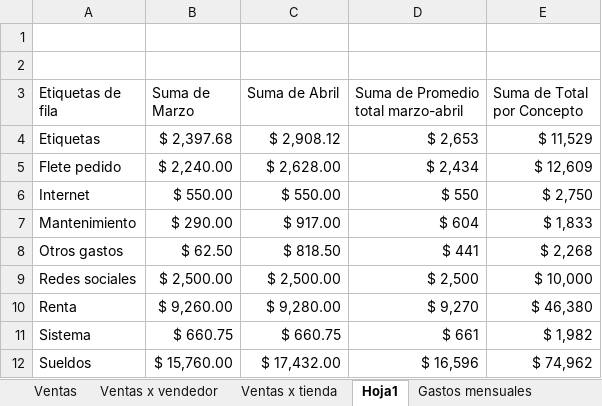
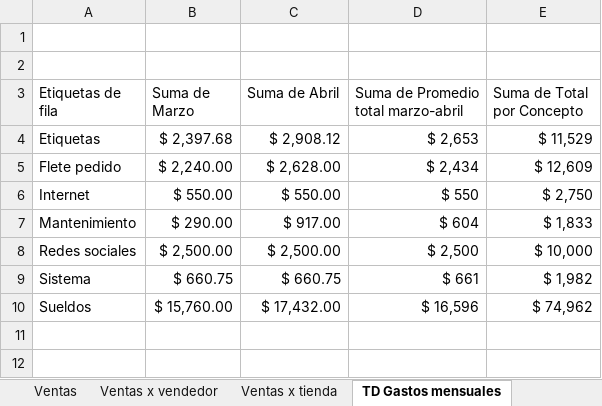
Before and after one commit to jbernalg/Excel_Projects, an Excel workbook: ventas_original.xlsx, sheet TD Gastos mensuales, drawn as a sheet; values as stored, in another font and other column widths than the file's, no borders; charts and pictures not drawn; the diff names each change by its address in the sheet, - before the commit and + after, or states it on an @@ line.

Commit message:
dashboard 1.23

```diff
--- a/ventas_original.xlsx (sheet TD Gastos mensuales)
+++ b/ventas_original.xlsx (sheet TD Gastos mensuales)
-sheet tab: Hoja1
+sheet tab: TD Gastos mensuales
-row 8: Otros gastos | $ 62.50 | $ 818.50 | $ 441 | $ 2,268
-row 10: Renta | $ 9,260.00 | $ 9,280.00 | $ 9,270 | $ 46,380
```
Also changed, not shown: charts or pictures.
